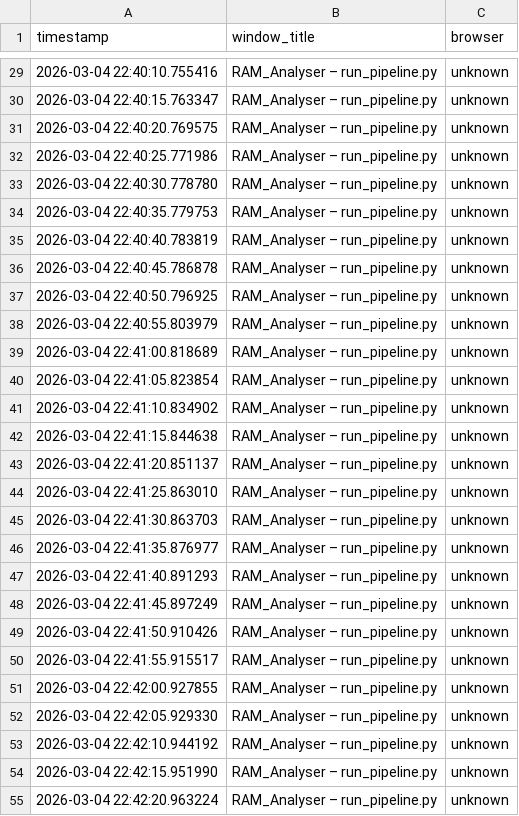
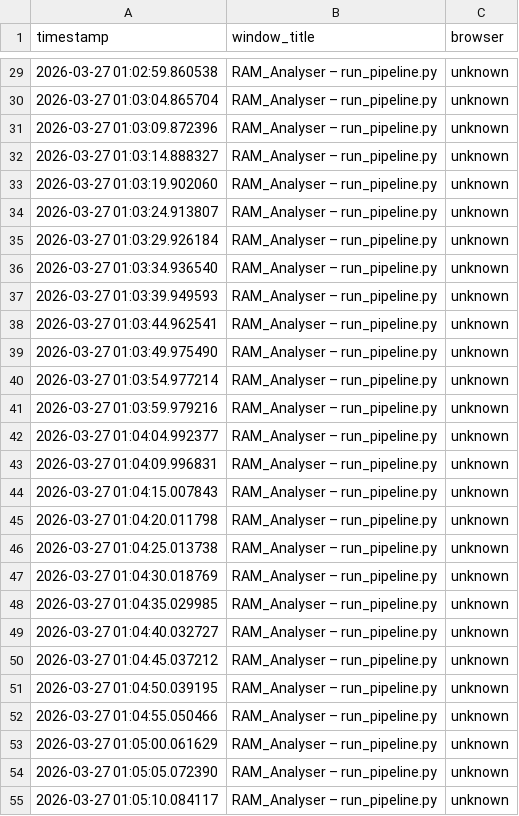
Before and after one commit to Subasangkarisaravanan/Data_Science_Projects, a CSV file: RAM_Analyser/data/active_tabs.csv, drawn as a sheet; only a part is shown, gaps mark what is left out; the diff covers the shown part only.

```diff
--- a/RAM_Analyser/data/active_tabs.csv
+++ b/RAM_Analyser/data/active_tabs.csv
@@ -29,27 +29,27 @@ timestamp,window_title,browser
-2026-03-04 22:40:10.755416,RAM_Analyser – run_pipeline.py,unknown
-2026-03-04 22:40:15.763347,RAM_Analyser – run_pipeline.py,unknown
-2026-03-04 22:40:20.769575,RAM_Analyser – run_pipeline.py,unknown
-2026-03-04 22:40:25.771986,RAM_Analyser – run_pipeline.py,unknown
-2026-03-04 22:40:30.778780,RAM_Analyser – run_pipeline.py,unknown
-2026-03-04 22:40:35.779753,RAM_Analyser – run_pipeline.py,unknown
-2026-03-04 22:40:40.783819,RAM_Analyser – run_pipeline.py,unknown
-2026-03-04 22:40:45.786878,RAM_Analyser – run_pipeline.py,unknown
-2026-03-04 22:40:50.796925,RAM_Analyser – run_pipeline.py,unknown
-2026-03-04 22:40:55.803979,RAM_Analyser – run_pipeline.py,unknown
-2026-03-04 22:41:00.818689,RAM_Analyser – run_pipeline.py,unknown
-2026-03-04 22:41:05.823854,RAM_Analyser – run_pipeline.py,unknown
-2026-03-04 22:41:10.834902,RAM_Analyser – run_pipeline.py,unknown
-2026-03-04 22:41:15.844638,RAM_Analyser – run_pipeline.py,unknown
-2026-03-04 22:41:20.851137,RAM_Analyser – run_pipeline.py,unknown
-2026-03-04 22:41:25.863010,RAM_Analyser – run_pipeline.py,unknown
-2026-03-04 22:41:30.863703,RAM_Analyser – run_pipeline.py,unknown
-2026-03-04 22:41:35.876977,RAM_Analyser – run_pipeline.py,unknown
-2026-03-04 22:41:40.891293,RAM_Analyser – run_pipeline.py,unknown
-2026-03-04 22:41:45.897249,RAM_Analyser – run_pipeline.py,unknown
-2026-03-04 22:41:50.910426,RAM_Analyser – run_pipeline.py,unknown
-2026-03-04 22:41:55.915517,RAM_Analyser – run_pipeline.py,unknown
-2026-03-04 22:42:00.927855,RAM_Analyser – run_pipeline.py,unknown
-2026-03-04 22:42:05.929330,RAM_Analyser – run_pipeline.py,unknown
-2026-03-04 22:42:10.944192,RAM_Analyser – run_pipeline.py,unknown
-2026-03-04 22:42:15.951990,RAM_Analyser – run_pipeline.py,unknown
-2026-03-04 22:42:20.963224,RAM_Analyser – run_pipeline.py,unknown
+2026-03-27 01:02:59.860538,RAM_Analyser – run_pipeline.py,unknown
+2026-03-27 01:03:04.865704,RAM_Analyser – run_pipeline.py,unknown
+2026-03-27 01:03:09.872396,RAM_Analyser – run_pipeline.py,unknown
+2026-03-27 01:03:14.888327,RAM_Analyser – run_pipeline.py,unknown
+2026-03-27 01:03:19.902060,RAM_Analyser – run_pipeline.py,unknown
+2026-03-27 01:03:24.913807,RAM_Analyser – run_pipeline.py,unknown
+2026-03-27 01:03:29.926184,RAM_Analyser – run_pipeline.py,unknown
+2026-03-27 01:03:34.936540,RAM_Analyser – run_pipeline.py,unknown
+2026-03-27 01:03:39.949593,RAM_Analyser – run_pipeline.py,unknown
+2026-03-27 01:03:44.962541,RAM_Analyser – run_pipeline.py,unknown
+2026-03-27 01:03:49.975490,RAM_Analyser – run_pipeline.py,unknown
+2026-03-27 01:03:54.977214,RAM_Analyser – run_pipeline.py,unknown
+2026-03-27 01:03:59.979216,RAM_Analyser – run_pipeline.py,unknown
+2026-03-27 01:04:04.992377,RAM_Analyser – run_pipeline.py,unknown
+2026-03-27 01:04:09.996831,RAM_Analyser – run_pipeline.py,unknown
+2026-03-27 01:04:15.007843,RAM_Analyser – run_pipeline.py,unknown
+2026-03-27 01:04:20.011798,RAM_Analyser – run_pipeline.py,unknown
+2026-03-27 01:04:25.013738,RAM_Analyser – run_pipeline.py,unknown
+2026-03-27 01:04:30.018769,RAM_Analyser – run_pipeline.py,unknown
+2026-03-27 01:04:35.029985,RAM_Analyser – run_pipeline.py,unknown
+2026-03-27 01:04:40.032727,RAM_Analyser – run_pipeline.py,unknown
+2026-03-27 01:04:45.037212,RAM_Analyser – run_pipeline.py,unknown
+2026-03-27 01:04:50.039195,RAM_Analyser – run_pipeline.py,unknown
+2026-03-27 01:04:55.050466,RAM_Analyser – run_pipeline.py,unknown
+2026-03-27 01:05:00.061629,RAM_Analyser – run_pipeline.py,unknown
+2026-03-27 01:05:05.072390,RAM_Analyser – run_pipeline.py,unknown
+2026-03-27 01:05:10.084117,RAM_Analyser – run_pipeline.py,unknown
```
Also changed, not shown: 93 edited cells elsewhere in this file, RAM_Analyser/data/ram_log.csv, 12 other files.
